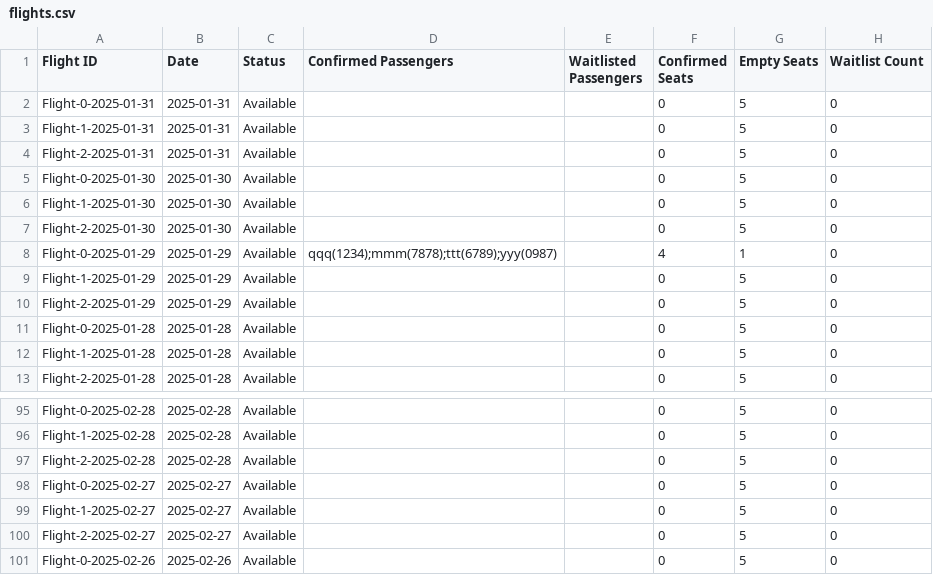
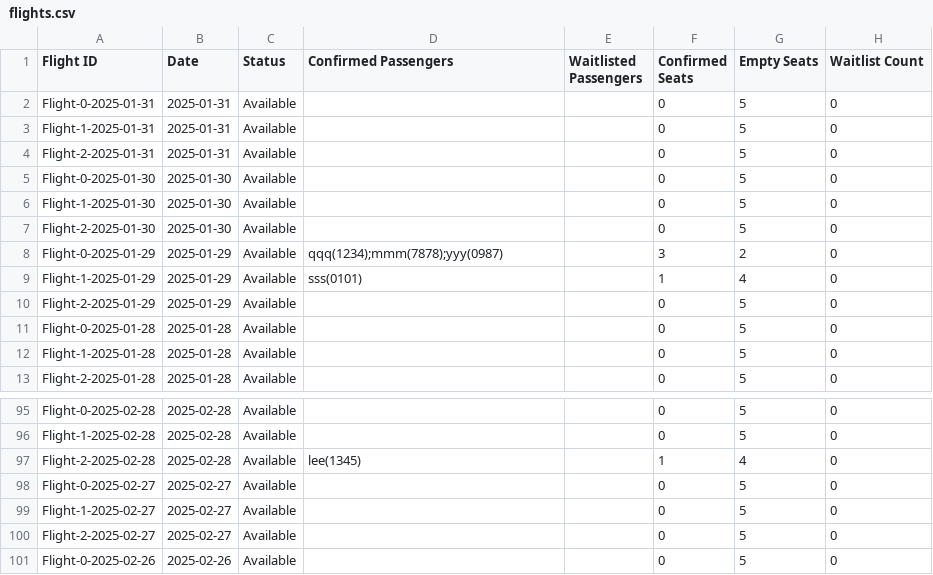
Before and after one commit to peiying23/datastruc, a CSV file: flights.csv, drawn as a sheet; only a part is shown, gaps mark what is left out; the diff covers the shown part only.

```diff
--- a/flights.csv
+++ b/flights.csv
@@ -7,4 +7,4 @@ Flight-1-2025-01-30,2025-01-30,Available,,,0,5,0
 Flight-2-2025-01-30,2025-01-30,Available,,,0,5,0
-Flight-0-2025-01-29,2025-01-29,Available,qqq(1234);mmm(7878);ttt(6789);yyy(0987),,4,1,0
-Flight-1-2025-01-29,2025-01-29,Available,,,0,5,0
+Flight-0-2025-01-29,2025-01-29,Available,qqq(1234);mmm(7878);yyy(0987),,3,2,0
+Flight-1-2025-01-29,2025-01-29,Available,sss(0101),,1,4,0
 Flight-2-2025-01-29,2025-01-29,Available,,,0,5,0
@@ -96,3 +96,3 @@ Flight-0-2025-02-28,2025-02-28,Available,,,0,5,0
 Flight-1-2025-02-28,2025-02-28,Available,,,0,5,0
-Flight-2-2025-02-28,2025-02-28,Available,,,0,5,0
+Flight-2-2025-02-28,2025-02-28,Available,lee(1345),,1,4,0
 Flight-0-2025-02-27,2025-02-27,Available,,,0,5,0
```
Also changed, not shown: 81 moved rows elsewhere in this file, 2 other files.
